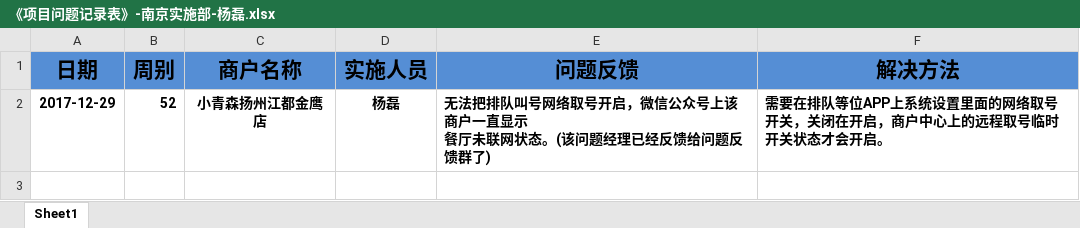
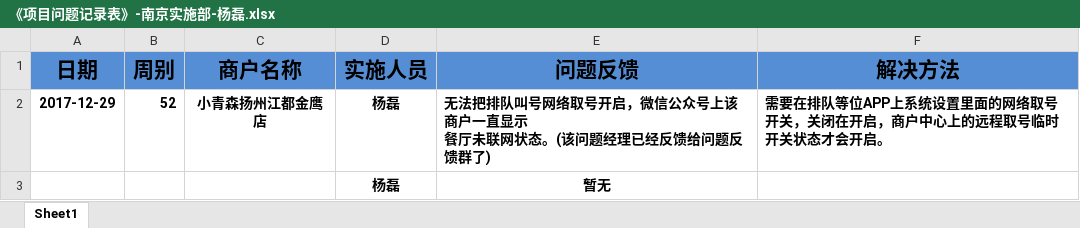
Before and after one commit to zhanglei601396810/NanJing, an Excel workbook: 问题记录/《项目问题记录表》-南京实施部-杨磊.xlsx, sheet Sheet1, drawn as a sheet; values as stored, in another font and other column widths than the file's, no borders; the diff names each change by its address in the sheet, - before the commit and + after, or states it on an @@ line.

Commit message:
杨磊

```diff
--- a/问题记录/《项目问题记录表》-南京实施部-杨磊.xlsx (sheet Sheet1)
+++ b/问题记录/《项目问题记录表》-南京实施部-杨磊.xlsx (sheet Sheet1)
+row 3:  |  |  | 杨磊 | 暂无
```
